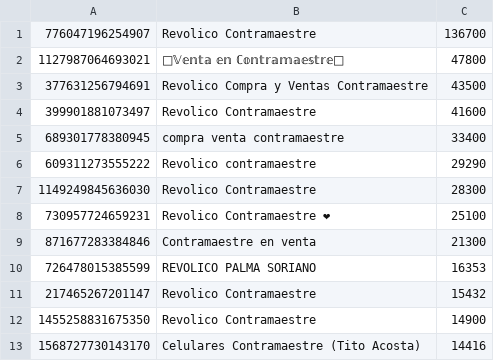
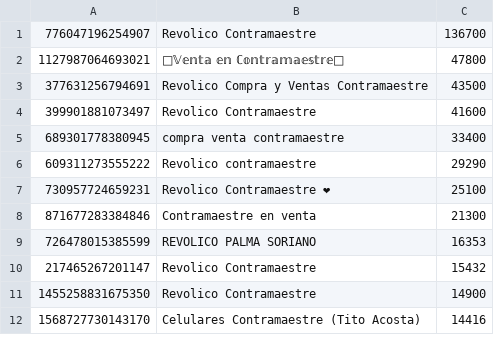
Before and after one commit to edeyDev/revol, a CSV file: datos.csv, drawn as a sheet; only a part is shown; the diff names each change by its address in the sheet, - before the commit and + after, or states it on an @@ line.

Commit message:
Update datos.csv

```diff
--- a/datos.csv
+++ b/datos.csv
-row 7: 1149249845636030 | Revolico Contramaestre | 28300
```
